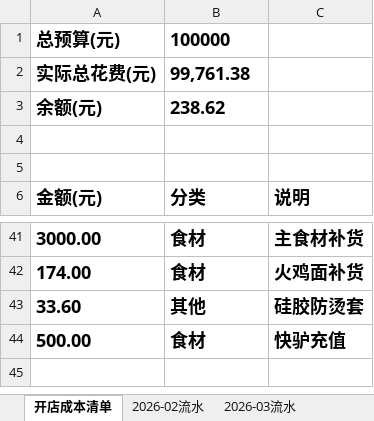
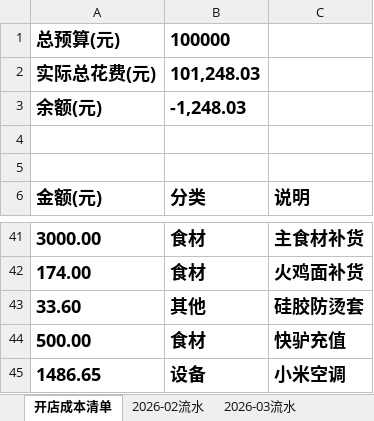
Before and after one commit to OldChicken/ChanWeiMai, an Excel workbook: 财务与流水/馋唻买-听涛路店流水表.xlsx, sheet 开店成本清单, drawn as a sheet; only a part is shown, gaps mark what is left out; values as stored, in another font and other column widths than the file's, no borders; table styles not drawn; the diff names each change by its address in the sheet, - before the commit and + after, or states it on an @@ line.

```diff
--- a/财务与流水/馋唻买-听涛路店流水表.xlsx (sheet 开店成本清单)
+++ b/财务与流水/馋唻买-听涛路店流水表.xlsx (sheet 开店成本清单)
-B2: 99,761.38
+B2: 101,248.03
-B3: 238.62
+B3: -1,248.03
+row 45: 1486.65 | 设备 | 小米空调
```
Also changed, not shown: sheet 2026-03流水.
